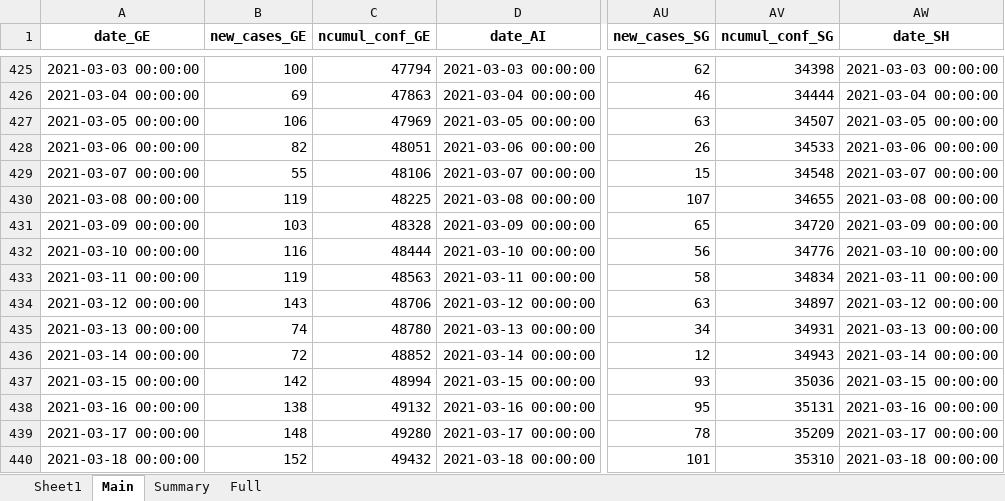
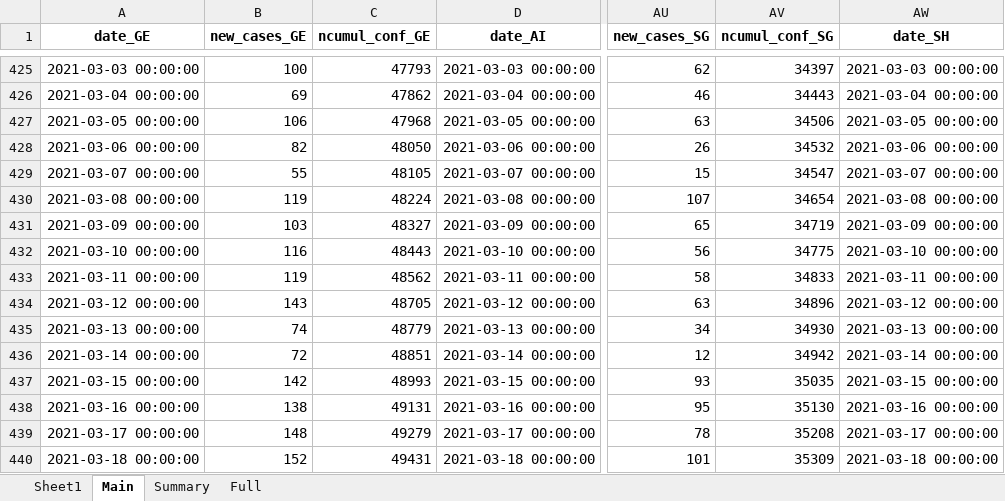
Before and after one commit to esolodko/p1_pub, an Excel workbook: xlsx_data/COVID19_Fallzahlen_CH.xlsx, sheet Main, drawn as a sheet; only a part is shown, gaps mark what is left out; values as stored, in another font and other column widths than the file's, no borders; the diff covers the shown part only; the diff names each change by its address in the sheet, - before the commit and + after, or states it on an @@ line.

```diff
--- a/xlsx_data/COVID19_Fallzahlen_CH.xlsx (sheet Main)
+++ b/xlsx_data/COVID19_Fallzahlen_CH.xlsx (sheet Main)
-C425 (ncumul_conf_GE): 47794
+C425 (ncumul_conf_GE): 47793
-AV425 (ncumul_conf_SG): 34398
+AV425 (ncumul_conf_SG): 34397
-C426 (ncumul_conf_GE): 47863
+C426 (ncumul_conf_GE): 47862
-AV426 (ncumul_conf_SG): 34444
+AV426 (ncumul_conf_SG): 34443
-C427 (ncumul_conf_GE): 47969
+C427 (ncumul_conf_GE): 47968
-AV427 (ncumul_conf_SG): 34507
+AV427 (ncumul_conf_SG): 34506
-C428 (ncumul_conf_GE): 48051
+C428 (ncumul_conf_GE): 48050
-AV428 (ncumul_conf_SG): 34533
+AV428 (ncumul_conf_SG): 34532
-C429 (ncumul_conf_GE): 48106
+C429 (ncumul_conf_GE): 48105
-AV429 (ncumul_conf_SG): 34548
+AV429 (ncumul_conf_SG): 34547
-C430 (ncumul_conf_GE): 48225
+C430 (ncumul_conf_GE): 48224
-AV430 (ncumul_conf_SG): 34655
+AV430 (ncumul_conf_SG): 34654
-C431 (ncumul_conf_GE): 48328
+C431 (ncumul_conf_GE): 48327
-AV431 (ncumul_conf_SG): 34720
+AV431 (ncumul_conf_SG): 34719
-C432 (ncumul_conf_GE): 48444
+C432 (ncumul_conf_GE): 48443
-AV432 (ncumul_conf_SG): 34776
+AV432 (ncumul_conf_SG): 34775
-C433 (ncumul_conf_GE): 48563
+C433 (ncumul_conf_GE): 48562
-AV433 (ncumul_conf_SG): 34834
+AV433 (ncumul_conf_SG): 34833
-C434 (ncumul_conf_GE): 48706
+C434 (ncumul_conf_GE): 48705
-AV434 (ncumul_conf_SG): 34897
+AV434 (ncumul_conf_SG): 34896
-C435 (ncumul_conf_GE): 48780
+C435 (ncumul_conf_GE): 48779
-AV435 (ncumul_conf_SG): 34931
+AV435 (ncumul_conf_SG): 34930
-C436 (ncumul_conf_GE): 48852
+C436 (ncumul_conf_GE): 48851
-AV436 (ncumul_conf_SG): 34943
+AV436 (ncumul_conf_SG): 34942
-C437 (ncumul_conf_GE): 48994
+C437 (ncumul_conf_GE): 48993
-AV437 (ncumul_conf_SG): 35036
+AV437 (ncumul_conf_SG): 35035
-C438 (ncumul_conf_GE): 49132
+C438 (ncumul_conf_GE): 49131
-AV438 (ncumul_conf_SG): 35131
+AV438 (ncumul_conf_SG): 35130
-C439 (ncumul_conf_GE): 49280
+C439 (ncumul_conf_GE): 49279
-AV439 (ncumul_conf_SG): 35209
+AV439 (ncumul_conf_SG): 35208
-C440 (ncumul_conf_GE): 49432
+C440 (ncumul_conf_GE): 49431
-AV440 (ncumul_conf_SG): 35310
+AV440 (ncumul_conf_SG): 35309
```
Also changed, not shown: 1 added row and 245 edited cells elsewhere in this sheet, sheet Summary.
